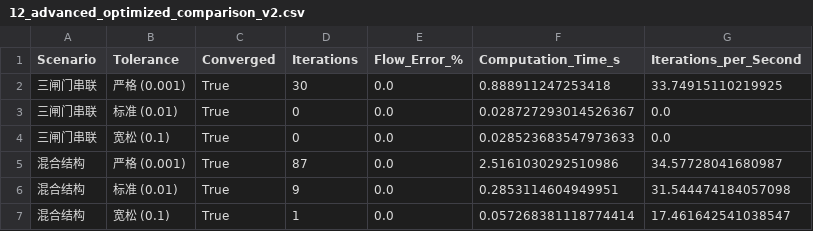
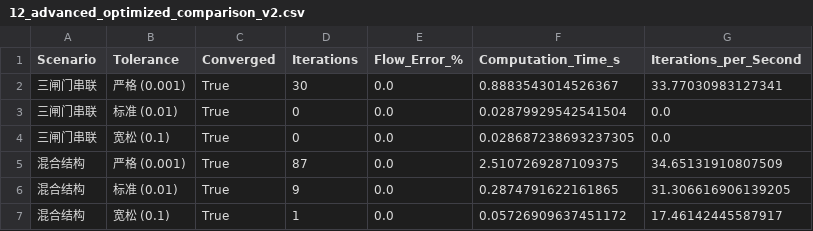
Before and after one commit to leixiaohui-1974/HydroClaude, a CSV file: examples/example_01_canal_flow/results/tables/12_advanced_optimized_comparison_v2.csv, drawn as a sheet.

```diff
--- a/examples/example_01_canal_flow/results/tables/12_advanced_optimized_comparison_v2.csv
+++ b/examples/example_01_canal_flow/results/tables/12_advanced_optimized_comparison_v2.csv
@@ -1,7 +1,7 @@
 Scenario,Tolerance,Converged,Iterations,Flow_Error_%,Computation_Time_s,Iterations_per_Second
-三闸门串联,严格 (0.001),True,30,0.0,0.888911247253418,33.74915110219925
-三闸门串联,标准 (0.01),True,0,0.0,0.028727293014526367,0.0
-三闸门串联,宽松 (0.1),True,0,0.0,0.028523683547973633,0.0
-混合结构,严格 (0.001),True,87,0.0,2.5161030292510986,34.57728041680987
-混合结构,标准 (0.01),True,9,0.0,0.2853114604949951,31.544474184057098
-混合结构,宽松 (0.1),True,1,0.0,0.057268381118774414,17.461642541038547
+三闸门串联,严格 (0.001),True,30,0.0,0.8883543014526367,33.77030983127341
+三闸门串联,标准 (0.01),True,0,0.0,0.02879929542541504,0.0
+三闸门串联,宽松 (0.1),True,0,0.0,0.028687238693237305,0.0
+混合结构,严格 (0.001),True,87,0.0,2.5107269287109375,34.65131910807509
+混合结构,标准 (0.01),True,9,0.0,0.2874791622161865,31.306616906139205
+混合结构,宽松 (0.1),True,1,0.0,0.05726909637451172,17.46142445587917
```
Also changed, not shown: examples/example_01_canal_flow/results/tables/02_methods_comparison_results.csv, examples/example_01_canal_flow/results/tables/08_optimized_comparison_v2.csv, 23 other files.
